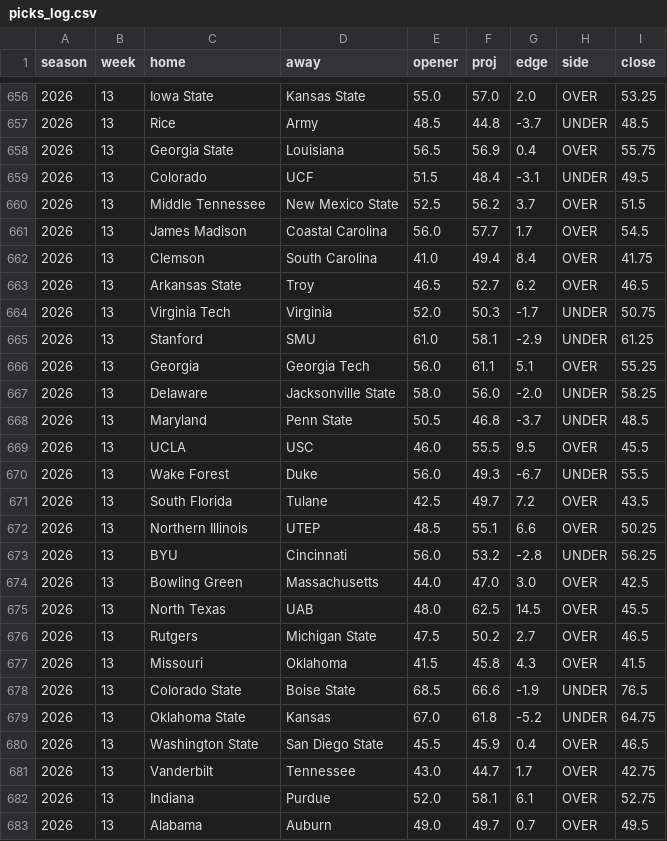
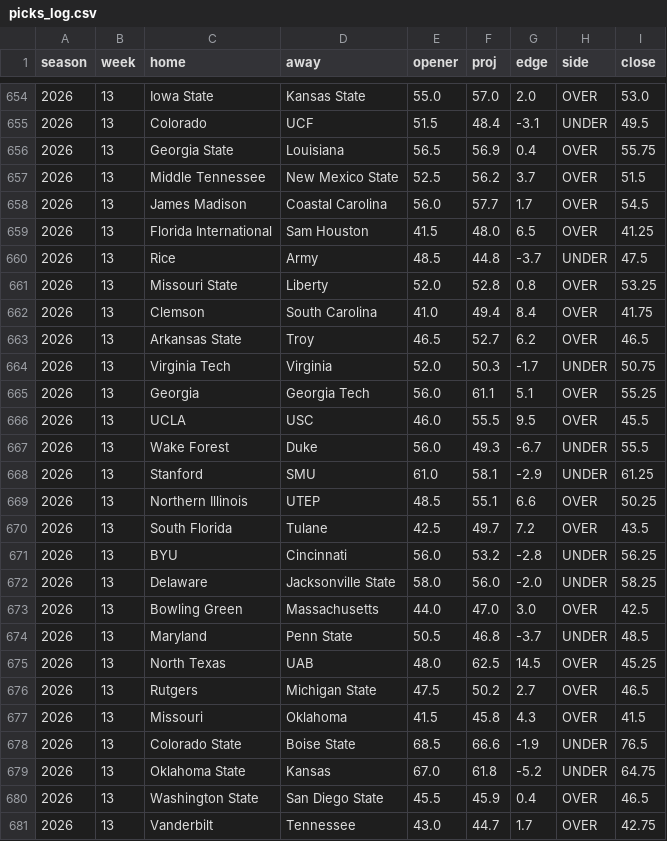
Before and after one commit to aberni03/ncaaf-totals-edge, a CSV file: out/picks_log.csv, drawn as a sheet; only a part is shown, gaps mark what is left out; the shorter side is filled out with more unchanged rows; the diff covers the shown part only.

```diff
--- a/out/picks_log.csv
+++ b/out/picks_log.csv
@@ -656,7 +654,9 @@ season,week,home,away,opener,proj,edge,side,close
-2026,13,Iowa State,Kansas State,55.0,57.0,2.0,OVER,53.25
-2026,13,Rice,Army,48.5,44.8,-3.7,UNDER,48.5
+2026,13,Iowa State,Kansas State,55.0,57.0,2.0,OVER,53.0
+2026,13,Colorado,UCF,51.5,48.4,-3.1,UNDER,49.5
 2026,13,Georgia State,Louisiana,56.5,56.9,0.4,OVER,55.75
-2026,13,Colorado,UCF,51.5,48.4,-3.1,UNDER,49.5
 2026,13,Middle Tennessee,New Mexico State,52.5,56.2,3.7,OVER,51.5
 2026,13,James Madison,Coastal Carolina,56.0,57.7,1.7,OVER,54.5
+2026,13,Florida International,Sam Houston,41.5,48.0,6.5,OVER,41.25
+2026,13,Rice,Army,48.5,44.8,-3.7,UNDER,47.5
+2026,13,Missouri State,Liberty,52.0,52.8,0.8,OVER,53.25
 2026,13,Clemson,South Carolina,41.0,49.4,8.4,OVER,41.75
@@ -664,13 +664,13 @@ season,week,home,away,opener,proj,edge,side,close
 2026,13,Virginia Tech,Virginia,52.0,50.3,-1.7,UNDER,50.75
-2026,13,Stanford,SMU,61.0,58.1,-2.9,UNDER,61.25
 2026,13,Georgia,Georgia Tech,56.0,61.1,5.1,OVER,55.25
-2026,13,Delaware,Jacksonville State,58.0,56.0,-2.0,UNDER,58.25
-2026,13,Maryland,Penn State,50.5,46.8,-3.7,UNDER,48.5
 2026,13,UCLA,USC,46.0,55.5,9.5,OVER,45.5
 2026,13,Wake Forest,Duke,56.0,49.3,-6.7,UNDER,55.5
+2026,13,Stanford,SMU,61.0,58.1,-2.9,UNDER,61.25
+2026,13,Northern Illinois,UTEP,48.5,55.1,6.6,OVER,50.25
 2026,13,South Florida,Tulane,42.5,49.7,7.2,OVER,43.5
-2026,13,Northern Illinois,UTEP,48.5,55.1,6.6,OVER,50.25
 2026,13,BYU,Cincinnati,56.0,53.2,-2.8,UNDER,56.25
+2026,13,Delaware,Jacksonville State,58.0,56.0,-2.0,UNDER,58.25
 2026,13,Bowling Green,Massachusetts,44.0,47.0,3.0,OVER,42.5
-2026,13,North Texas,UAB,48.0,62.5,14.5,OVER,45.5
+2026,13,Maryland,Penn State,50.5,46.8,-3.7,UNDER,48.5
+2026,13,North Texas,UAB,48.0,62.5,14.5,OVER,45.25
 2026,13,Rutgers,Michigan State,47.5,50.2,2.7,OVER,46.5
```
Also changed, not shown: 3 added rows, 3 removed rows, 9 moved rows and 7 edited cells elsewhere in this file, out/odds_snapshots.csv, out/slate.csv, 5 other files.
